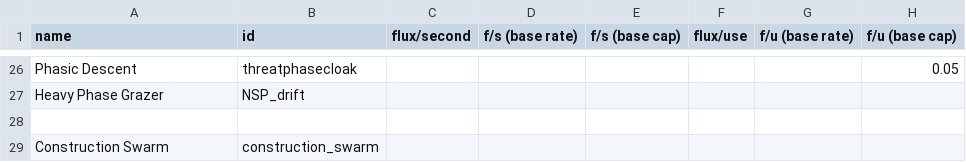
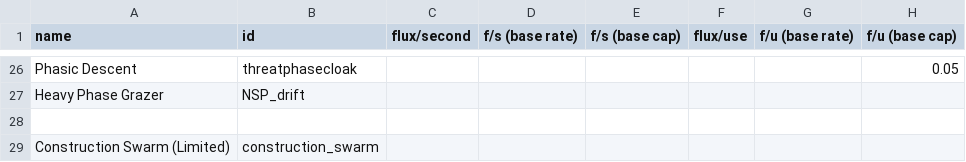
Before and after one commit to NEONN1111/XXARRA-S-VARIETY-PACK, a CSV file: data/shipsystems/ship_systems.csv, drawn as a sheet; only a part is shown, gaps mark what is left out; the diff names each change by its address in the sheet, - before the commit and + after, or states it on an @@ line.

Commit message:
Construction Swarm Custom

```diff
--- a/data/shipsystems/ship_systems.csv
+++ b/data/shipsystems/ship_systems.csv
-A29 (name): Construction Swarm
+A29 (name): Construction Swarm (Limited)
```
Also changed, not shown: 3 other files.
